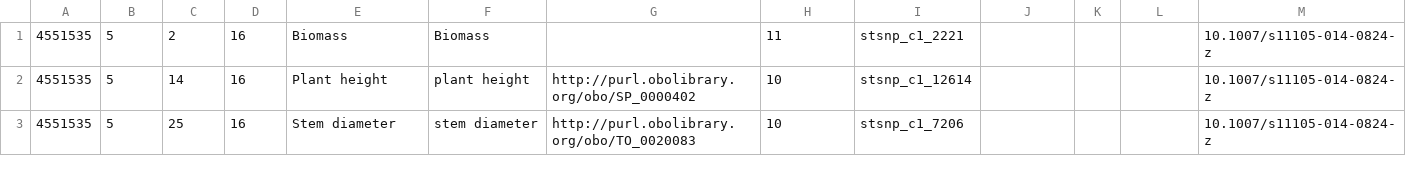
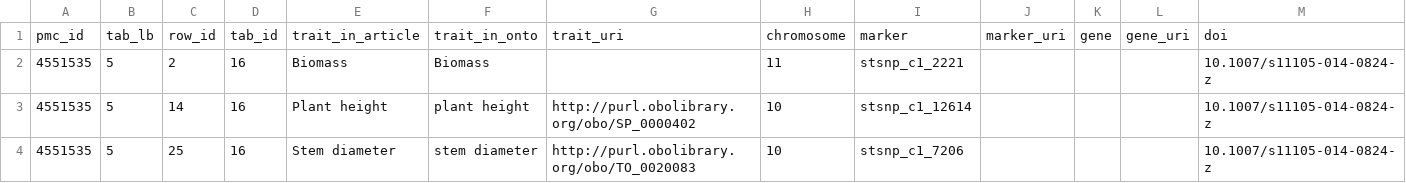
Before and after one commit to PBR/QTM, a CSV file: data/output/csv/potato_QTLs.csv, drawn as a sheet; only a part is shown; the diff names each change by its address in the sheet, - before the commit and + after, or states it on an @@ line.

```diff
--- a/data/output/csv/potato_QTLs.csv
+++ b/data/output/csv/potato_QTLs.csv
+row 1: pmc_id | tab_lb | row_id | tab_id | trait_in_article | trait_in_onto | trait_uri | chromosome | marker | marker_uri | gene | gene_uri | doi
```
Also changed, not shown: data/output/csv/tomato_QTLs.csv.
